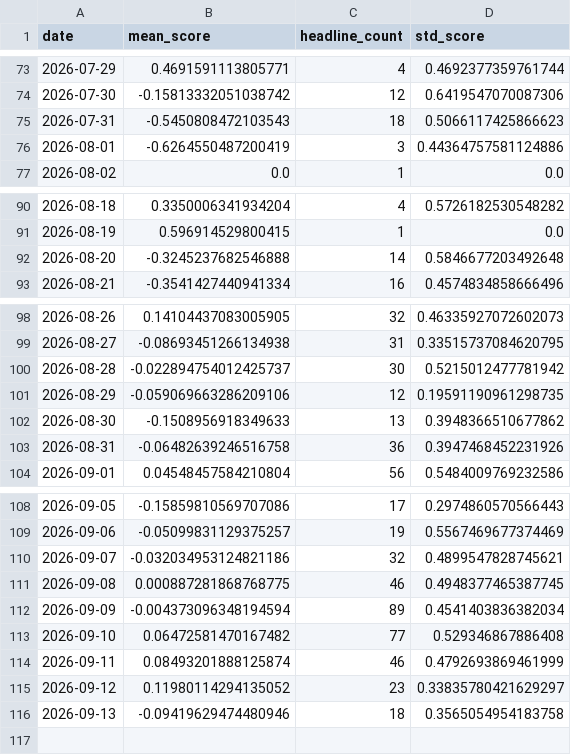
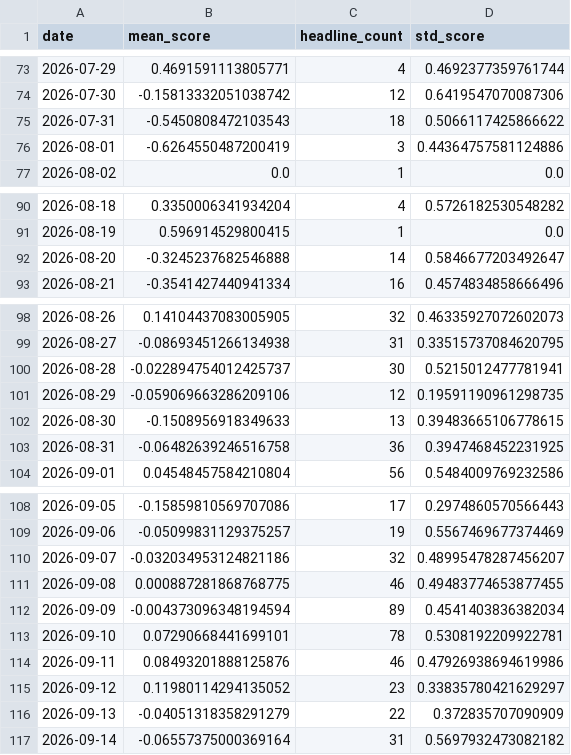
Before and after one commit to aniqamrin/sentiment-harness, a CSV file: data/AAPL_sentiment.csv, drawn as a sheet; only a part is shown, gaps mark what is left out.

```diff
--- a/data/AAPL_sentiment.csv
+++ b/data/AAPL_sentiment.csv
@@ -74,3 +74,3 @@ date,mean_score,headline_count,std_score
 2026-07-30,-0.15813332051038742,12,0.6419547070087306
-2026-07-31,-0.5450808472103543,18,0.5066117425866623
+2026-07-31,-0.5450808472103543,18,0.5066117425866622
 2026-08-01,-0.6264550487200419,3,0.44364757581124886
@@ -91,3 +91,3 @@ date,mean_score,headline_count,std_score
 2026-08-19,0.596914529800415,1,0.0
-2026-08-20,-0.3245237682546888,14,0.5846677203492648
+2026-08-20,-0.3245237682546888,14,0.5846677203492647
 2026-08-21,-0.3541427440941334,16,0.4574834858666496
@@ -99,6 +99,6 @@ date,mean_score,headline_count,std_score
 2026-08-27,-0.08693451266134938,31,0.33515737084620795
-2026-08-28,-0.022894754012425737,30,0.5215012477781942
+2026-08-28,-0.022894754012425737,30,0.5215012477781941
 2026-08-29,-0.059069663286209106,12,0.19591190961298735
-2026-08-30,-0.1508956918349633,13,0.3948366510677862
-2026-08-31,-0.06482639246516758,36,0.3947468452231926
+2026-08-30,-0.1508956918349633,13,0.39483665106778615
+2026-08-31,-0.06482639246516758,36,0.3947468452231925
 2026-09-01,0.04548457584210804,56,0.5484009769232586
@@ -109,8 +109,9 @@ date,mean_score,headline_count,std_score
 2026-09-06,-0.05099831129375257,19,0.5567469677374469
-2026-09-07,-0.032034953124821186,32,0.4899547828745621
-2026-09-08,0.000887281868768775,46,0.4948377465387745
+2026-09-07,-0.032034953124821186,32,0.48995478287456207
+2026-09-08,0.000887281868768775,46,0.49483774653877455
 2026-09-09,-0.004373096348194594,89,0.4541403836382034
-2026-09-10,0.06472581470167482,77,0.529346867886408
-2026-09-11,0.08493201888125874,46,0.4792693869461999
+2026-09-10,0.07290668441699101,78,0.5308192209922781
+2026-09-11,0.08493201888125876,46,0.47926938694619986
 2026-09-12,0.11980114294135052,23,0.33835780421629297
-2026-09-13,-0.09419629474480946,18,0.3565054954183758
+2026-09-13,-0.04051318358291279,22,0.372835707090909
+2026-09-14,-0.06557375000369164,31,0.5697932473082182
```
Also changed, not shown: data/AAPL_headlines_scored.csv.
